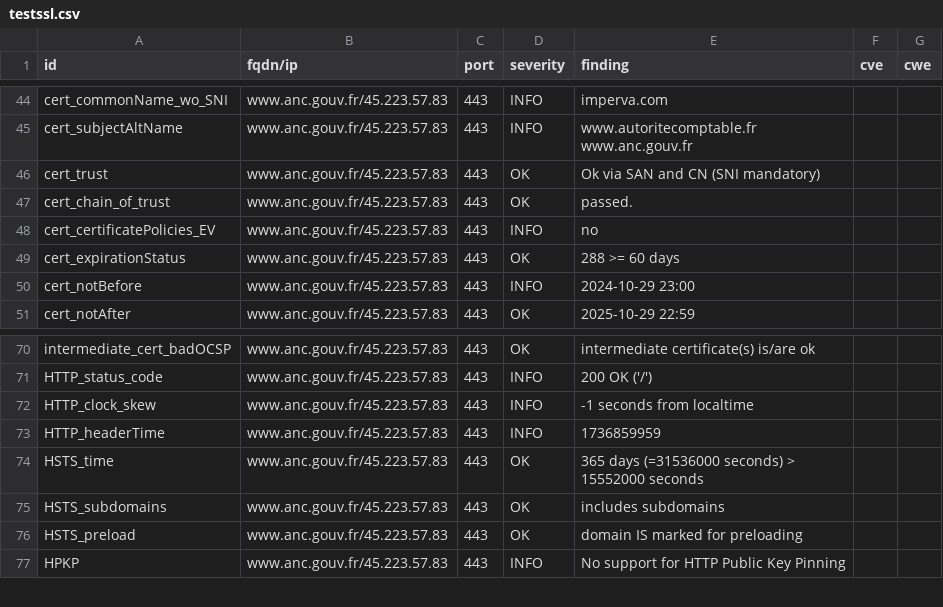
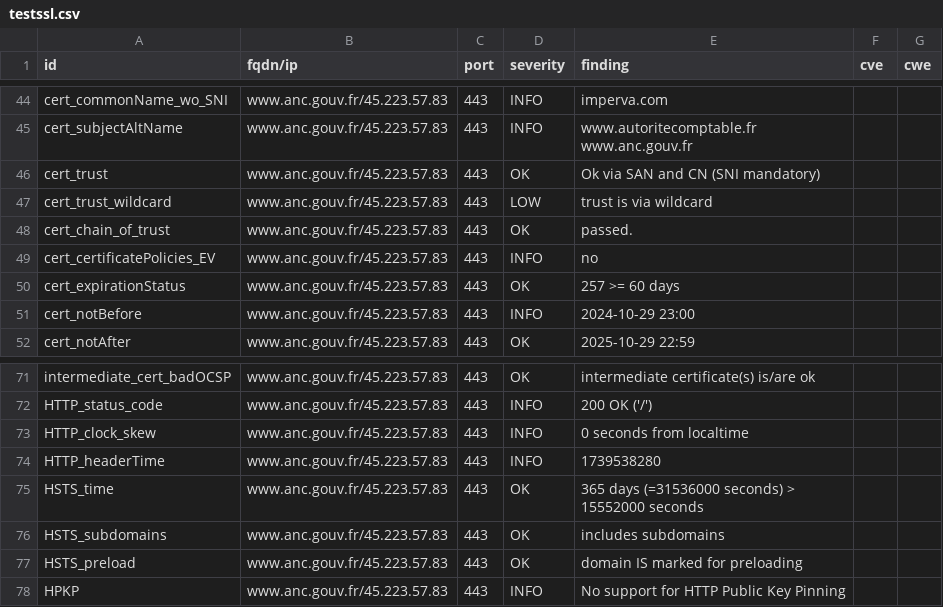
Before and after one commit to GKO-org/dashlordPrd1, a CSV file: results/aHR0cHM6Ly93d3cuYW5jLmdvdXYuZnI=/testssl.csv, drawn as a sheet; only a part is shown, gaps mark what is left out.

Commit message:
update: https://www.anc.gouv.fr

```diff
--- a/results/aHR0cHM6Ly93d3cuYW5jLmdvdXYuZnI=/testssl.csv
+++ b/results/aHR0cHM6Ly93d3cuYW5jLmdvdXYuZnI=/testssl.csv
@@ -46,5 +46,6 @@
 "cert_trust","www.anc.gouv.fr/45.223.57.83","443","OK","Ok via SAN and CN (SNI mandatory)","",""
+"cert_trust_wildcard","www.anc.gouv.fr/45.223.57.83","443","LOW","trust is via wildcard","",""
 "cert_chain_of_trust","www.anc.gouv.fr/45.223.57.83","443","OK","passed.","",""
 "cert_certificatePolicies_EV","www.anc.gouv.fr/45.223.57.83","443","INFO","no","",""
-"cert_expirationStatus","www.anc.gouv.fr/45.223.57.83","443","OK","288 >= 60 days","",""
+"cert_expirationStatus","www.anc.gouv.fr/45.223.57.83","443","OK","257 >= 60 days","",""
 "cert_notBefore","www.anc.gouv.fr/45.223.57.83","443","INFO","2024-10-29 23:00","",""
@@ -71,4 +72,4 @@
 "HTTP_status_code","www.anc.gouv.fr/45.223.57.83","443","INFO","200 OK ('/')","",""
-"HTTP_clock_skew","www.anc.gouv.fr/45.223.57.83","443","INFO","-1 seconds from localtime","",""
-"HTTP_headerTime","www.anc.gouv.fr/45.223.57.83","443","INFO","1736859959","",""
+"HTTP_clock_skew","www.anc.gouv.fr/45.223.57.83","443","INFO","0 seconds from localtime","",""
+"HTTP_headerTime","www.anc.gouv.fr/45.223.57.83","443","INFO","1739538280","",""
 "HSTS_time","www.anc.gouv.fr/45.223.57.83","443","OK","365 days (=31536000 seconds) > 15552000 seconds","",""
```
Also changed, not shown: 8 other files.
